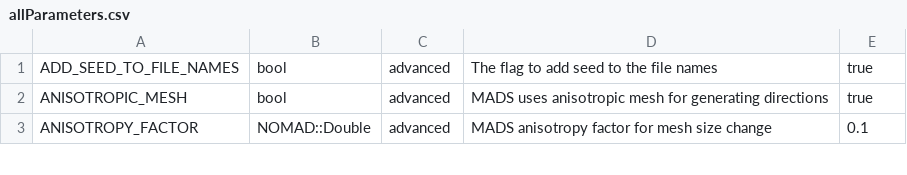
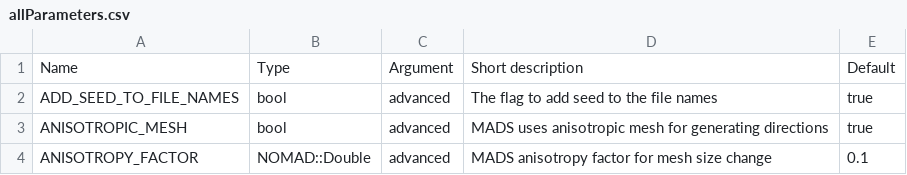
Before and after one commit to bbopt/nomad, a CSV file: doc/user_guide/source/allParameters.csv, drawn as a sheet; only a part is shown; the diff names each change by its address in the sheet, - before the commit and + after, or states it on an @@ line.

```diff
--- a/doc/user_guide/source/allParameters.csv
+++ b/doc/user_guide/source/allParameters.csv
+row 1: Name | Type | Argument | Short description | Default
```
Also changed, not shown: 1 other file.
